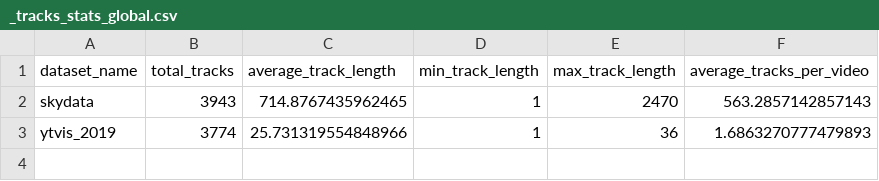
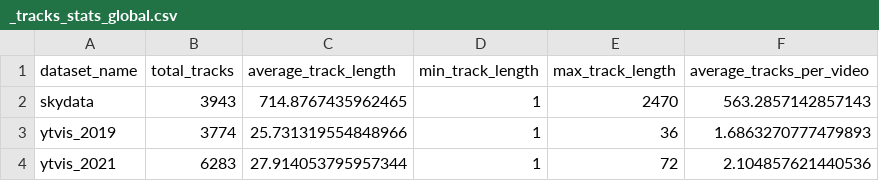
Before and after one commit to ozerlabs-proxy/vision-datasets-stats, a CSV file: summaries/VIS/all_datasets/_tracks_stats_global.csv, drawn as a sheet.

```diff
--- a/summaries/VIS/all_datasets/_tracks_stats_global.csv
+++ b/summaries/VIS/all_datasets/_tracks_stats_global.csv
@@ -3 +3,2 @@ skydata,3943,714.8767435962465,1,2470,563.2857142857143
 ytvis_2019,3774,25.731319554848966,1,36,1.6863270777479893
+ytvis_2021,6283,27.914053795957344,1,72,2.104857621440536
```
Also changed, not shown: summaries/VIS/all_datasets/_areas_ranges_stats_global.csv, summaries/VIS/all_datasets/_plain_value_global.csv, 21 other files.
